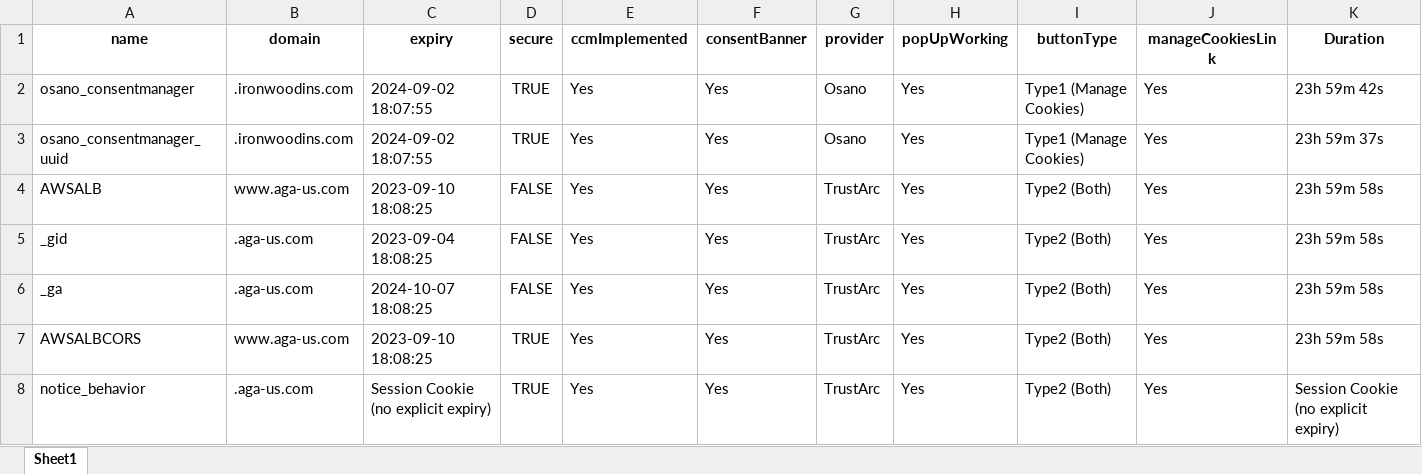
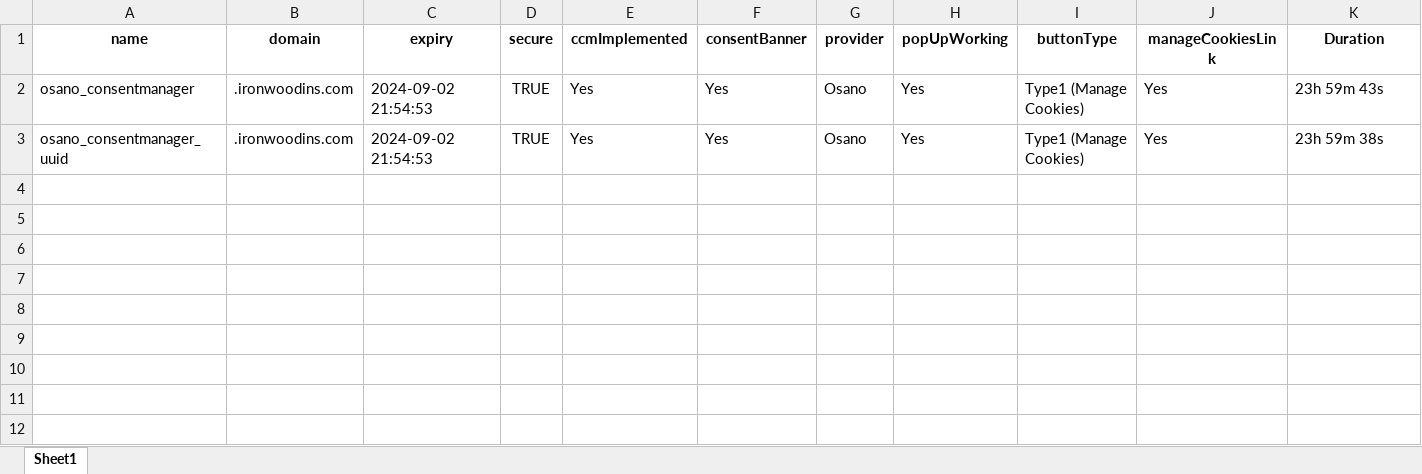
Before and after one commit to Cookie-Quest/Cookie-Quest2, an Excel workbook: cookie_data.xlsx, sheet Sheet1, drawn as a sheet; values as stored, in another font and other column widths than the file's, no borders; the diff names each change by its address in the sheet, - before the commit and + after, or states it on an @@ line.

```diff
--- a/cookie_data.xlsx (sheet Sheet1)
+++ b/cookie_data.xlsx (sheet Sheet1)
-C2:C3 (expiry): 2024-09-02 18:07:55
+C2:C3 (expiry): 2024-09-02 21:54:53
-K2 (Duration): 23h 59m 42s
+K2 (Duration): 23h 59m 43s
-K3 (Duration): 23h 59m 37s
+K3 (Duration): 23h 59m 38s
-row 4: AWSALB | www.aga-us.com | 2023-09-10 18:08:25 | FALSE | Yes | Yes | TrustArc | Yes | Type2 (Both) | Yes | 23h 59m 58s
-row 5: _gid | .aga-us.com | 2023-09-04 18:08:25 | FALSE | Yes | Yes | TrustArc | Yes | Type2 (Both) | Yes | 23h 59m 58s
-row 6: _ga | .aga-us.com | 2024-10-07 18:08:25 | FALSE | Yes | Yes | TrustArc | Yes | Type2 (Both) | Yes | 23h 59m 58s
-row 7: AWSALBCORS | www.aga-us.com | 2023-09-10 18:08:25 | TRUE | Yes | Yes | TrustArc | Yes | Type2 (Both) | Yes | 23h 59m 58s
-row 8: notice_behavior | .aga-us.com | Session Cookie (no explicit expiry) | TRUE | Yes | Yes | TrustArc | Yes | Type2 (Both) | Yes | Session Cookie (no explicit expiry)
```
Also changed, not shown: 4 other files.
